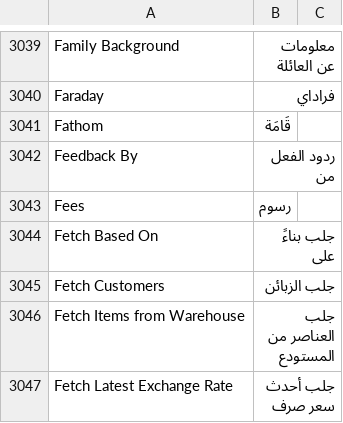
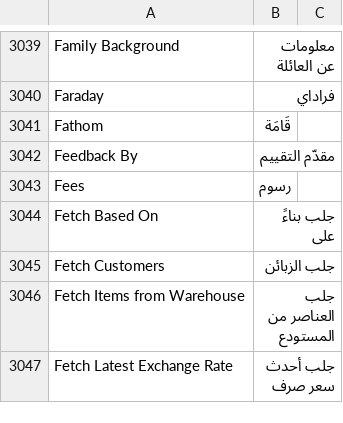
Before and after one commit to ibrahim317/erpnext-arabic-full-translation, a CSV file: arabic_translations/locale/other-apps/v15/erpnext/erpnext/translations/ar.csv, drawn as a sheet; only a part is shown, gaps mark what is left out; the diff covers the shown part only.

```diff
--- a/arabic_translations/locale/other-apps/v15/erpnext/erpnext/translations/ar.csv
+++ b/arabic_translations/locale/other-apps/v15/erpnext/erpnext/translations/ar.csv
@@ -3361,3 +3361,3 @@ Faraday,فراداي,
 Fathom,قَامَة,
-Feedback By,ردود الفعل من,
+Feedback By,مقدّم التقييم,
 Fees,رسوم,
```
Also changed, not shown: 6 edited cells elsewhere in this file, arabic_translations/locale/other-apps/v15/frappe/frappe/translations/ar.csv, arabic_translations/locale/other-apps/v15/hrms/hrms/translations/ar.csv, 8 other files.
